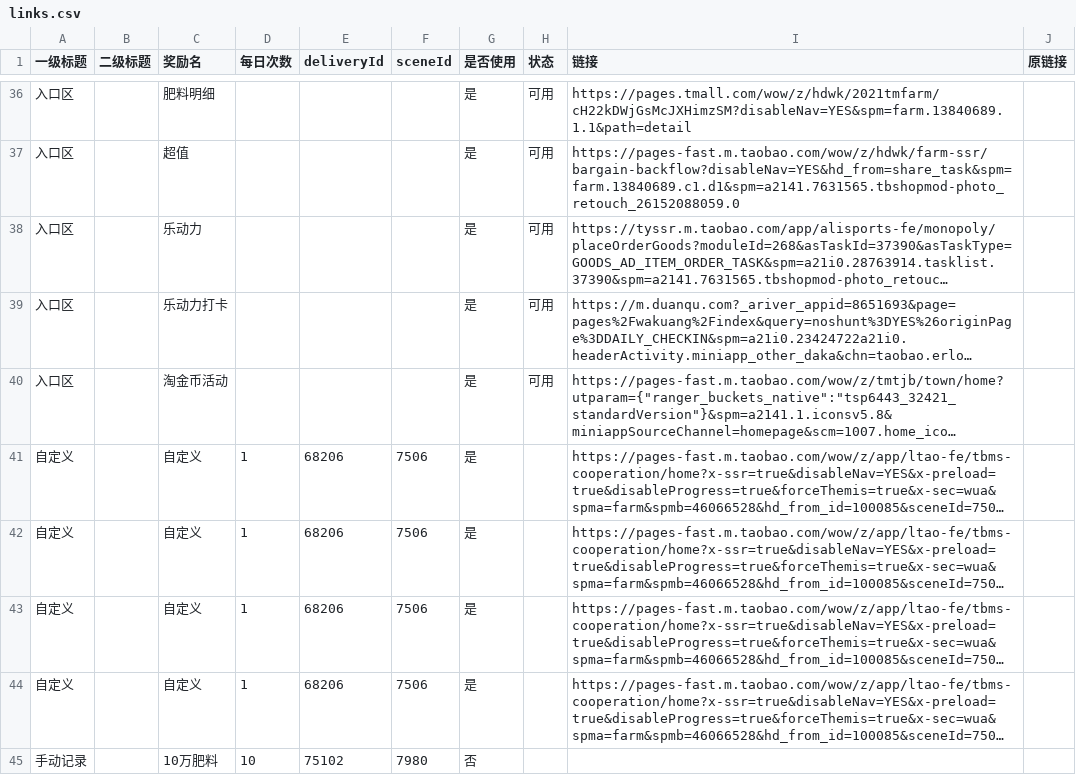
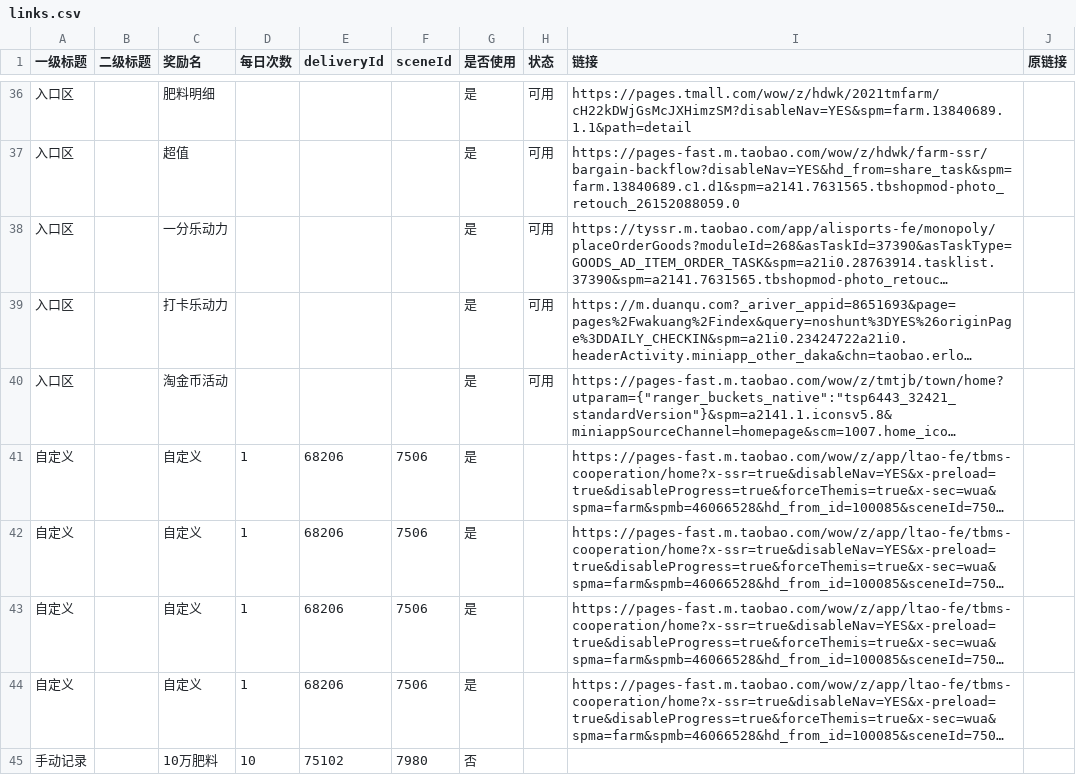
Before and after one commit to doctorstrange1122/huafei, a CSV file: data/links.csv, drawn as a sheet; only a part is shown, gaps mark what is left out; long unchanged cells end in …; the diff names each change by its address in the sheet, - before the commit and + after, or states it on an @@ line.

Commit message:
data: 乐动力/乐动力打卡行改名

```diff
--- a/data/links.csv
+++ b/data/links.csv
-C38 (奖励名): 乐动力
+C38 (奖励名): 一分乐动力
-C39 (奖励名): 乐动力打卡
+C39 (奖励名): 打卡乐动力
```
